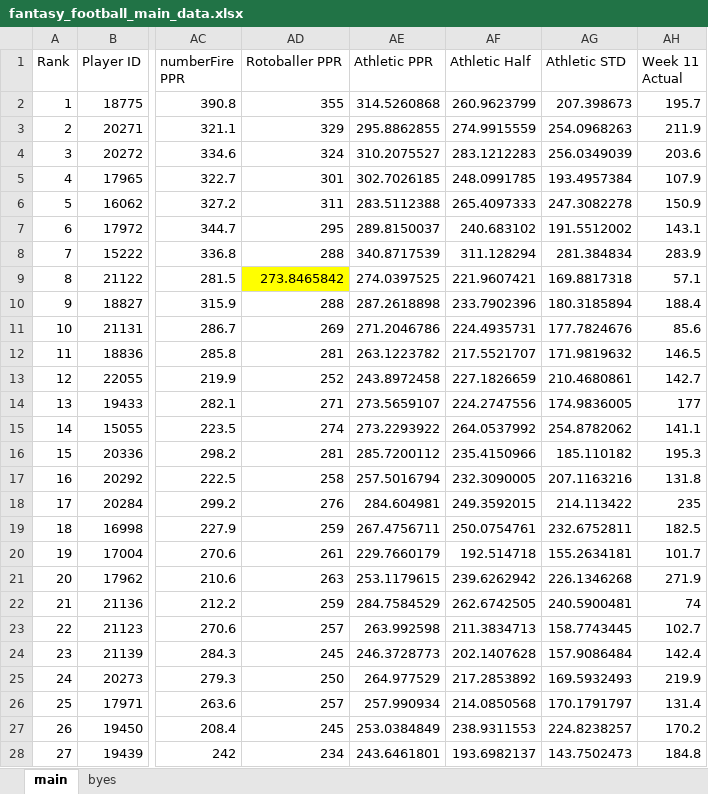
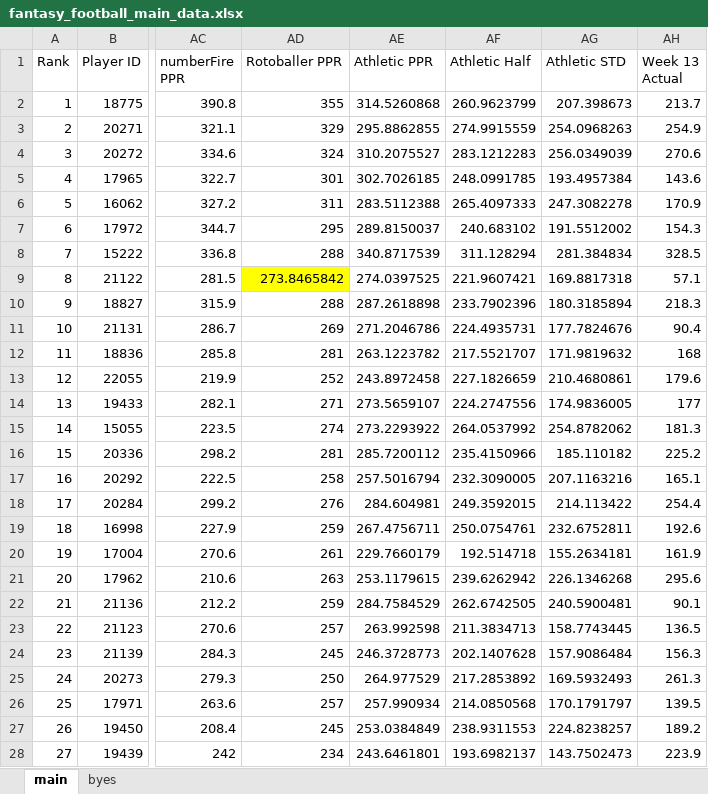
Before and after one commit to jwnorm/fantasy_football_draft, an Excel workbook: data/fantasy_football_main_data.xlsx, sheet main, drawn as a sheet; only a part is shown, gaps mark what is left out; values as stored, in another font and other column widths than the file's, no borders; the diff covers the shown part only; the diff names each change by its address in the sheet, - before the commit and + after, or states it on an @@ line.

```diff
--- a/data/fantasy_football_main_data.xlsx (sheet main)
+++ b/data/fantasy_football_main_data.xlsx (sheet main)
-AH1: Week 11 Actual
+AH1: Week 13 Actual
-AH2 (Week 13 Actual): 195.7
+AH2 (Week 13 Actual): 213.7
-AH3 (Week 13 Actual): 211.9
+AH3 (Week 13 Actual): 254.9
-AH4 (Week 13 Actual): 203.6
+AH4 (Week 13 Actual): 270.6
-AH5 (Week 13 Actual): 107.9
+AH5 (Week 13 Actual): 143.6
-AH6 (Week 13 Actual): 150.9
+AH6 (Week 13 Actual): 170.9
-AH7 (Week 13 Actual): 143.1
+AH7 (Week 13 Actual): 154.3
-AH8 (Week 13 Actual): 283.9
+AH8 (Week 13 Actual): 328.5
-AH10 (Week 13 Actual): 188.4
+AH10 (Week 13 Actual): 218.3
-AH11 (Week 13 Actual): 85.6
+AH11 (Week 13 Actual): 90.4
-AH12 (Week 13 Actual): 146.5
+AH12 (Week 13 Actual): 168
-AH13 (Week 13 Actual): 142.7
+AH13 (Week 13 Actual): 179.6
-AH15 (Week 13 Actual): 141.1
+AH15 (Week 13 Actual): 181.3
-AH16 (Week 13 Actual): 195.3
+AH16 (Week 13 Actual): 225.2
-AH17 (Week 13 Actual): 131.8
+AH17 (Week 13 Actual): 165.1
-AH18 (Week 13 Actual): 235
+AH18 (Week 13 Actual): 254.4
-AH19 (Week 13 Actual): 182.5
+AH19 (Week 13 Actual): 192.6
-AH20 (Week 13 Actual): 101.7
+AH20 (Week 13 Actual): 161.9
-AH21 (Week 13 Actual): 271.9
+AH21 (Week 13 Actual): 295.6
-AH22 (Week 13 Actual): 74
+AH22 (Week 13 Actual): 90.1
-AH23 (Week 13 Actual): 102.7
+AH23 (Week 13 Actual): 136.5
-AH24 (Week 13 Actual): 142.4
+AH24 (Week 13 Actual): 156.3
-AH25 (Week 13 Actual): 219.9
+AH25 (Week 13 Actual): 261.3
-AH26 (Week 13 Actual): 131.4
+AH26 (Week 13 Actual): 139.5
-AH27 (Week 13 Actual): 170.2
+AH27 (Week 13 Actual): 189.2
-AH28 (Week 13 Actual): 184.8
+AH28 (Week 13 Actual): 223.9
```
Also changed, not shown: 142 edited cells elsewhere in this sheet, formulas that keep their value, 13 other files.
